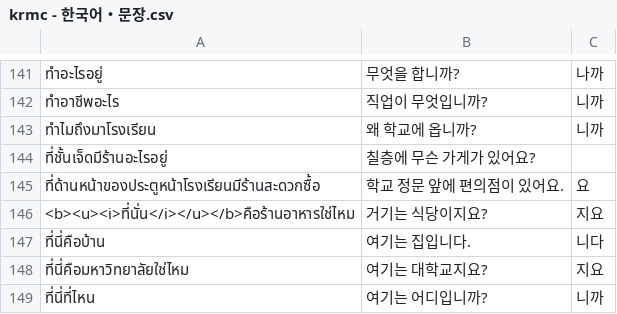
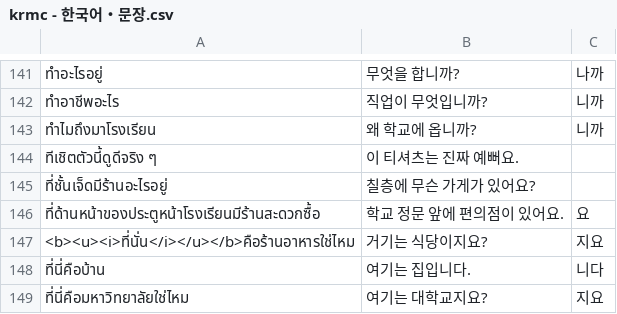
Before and after one commit to ponlawat-w/anki-collection, a CSV file: notes/krmc - 한국어・문장.csv, drawn as a sheet; only a part is shown, gaps mark what is left out; the shorter side is filled out with more unchanged rows.

```diff
--- a/notes/krmc - 한국어・문장.csv
+++ b/notes/krmc - 한국어・문장.csv
@@ -143,2 +143,3 @@
 ทำไมถึงมาโรงเรียน,왜 학교에 옵니까?,니까
+ทีเชิตตัวนี้ดูดีจริง ๆ,이 티셔츠는 진짜 예뻐요.,
 ที่ชั้นเจ็ดมีร้านอะไรอยู่,칠층에 무슨 가게가 있어요?,
```
Also changed, not shown: notes/cath - Català.csv, notes/desz - Deutsch (Satz).csv, 2 other files.
